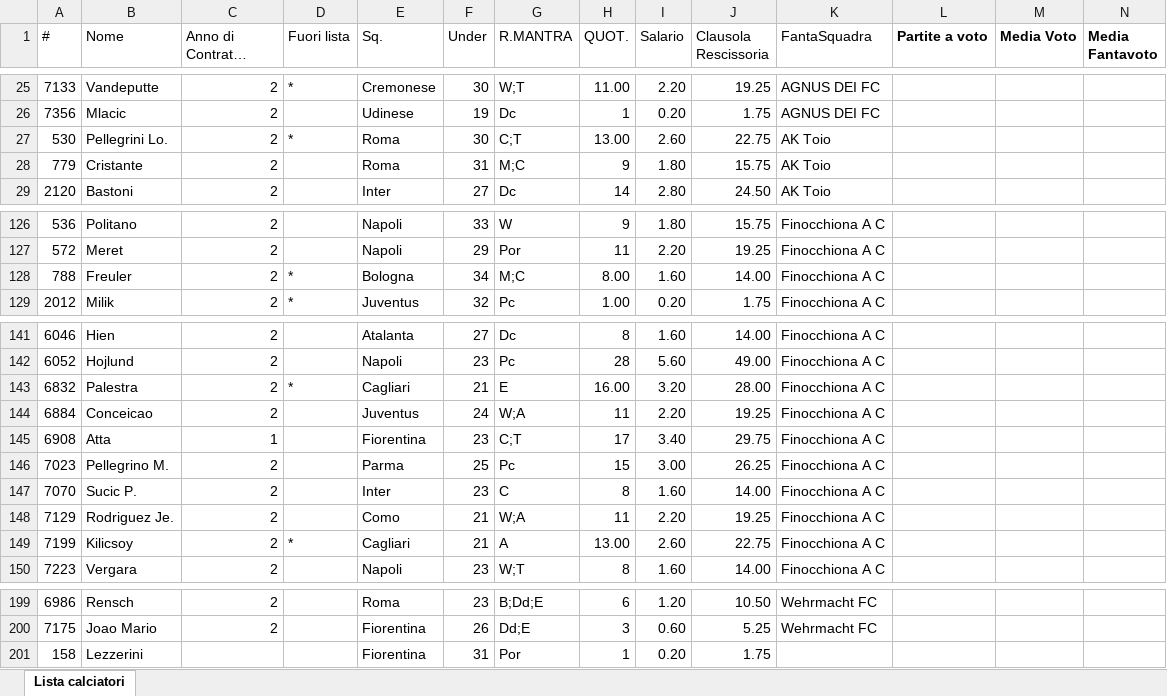
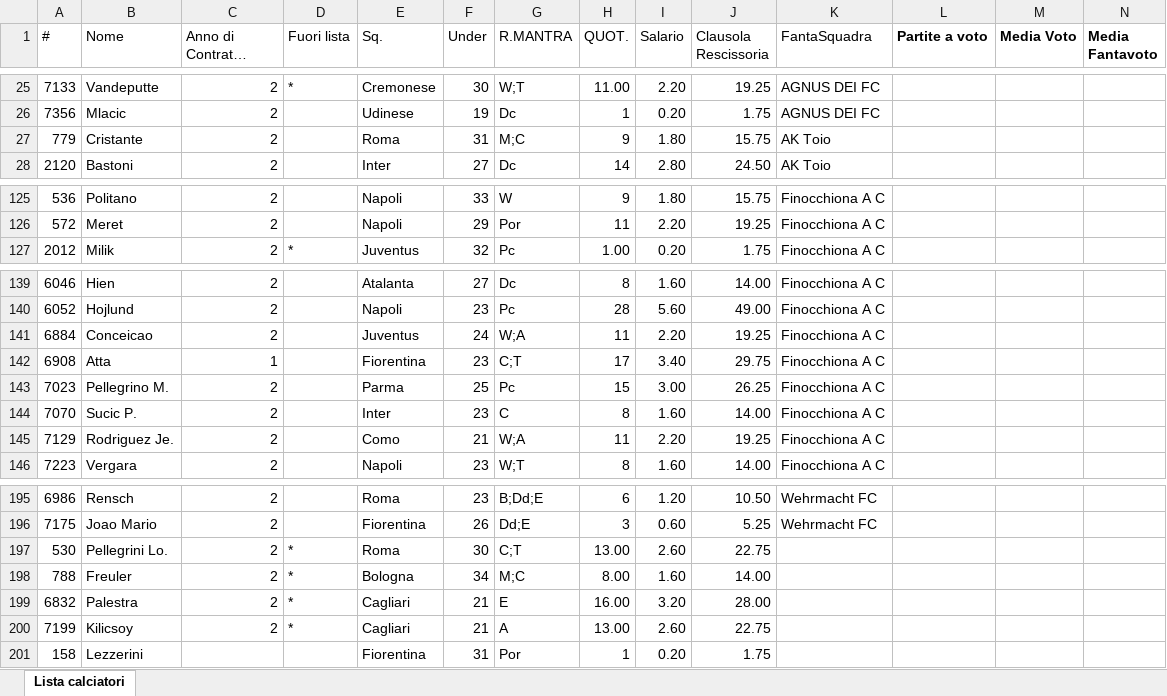
Before and after one commit to ChickenRusping/SitoFantaManageriale, an Excel workbook: Database Fanta.xlsx, sheet Lista calciatori, drawn as a sheet; only a part is shown, gaps mark what is left out; long unchanged cells end in …; values as stored, in another font and other column widths than the file's, no borders; removed rows and columns are numbered as before the commit, all else as after; rows hold the shown columns only; the diff covers the shown part only; the diff names each change by its address in the sheet, - before the commit and + after, or states it on an @@ line.

Commit message:
Update Database Fanta.xlsx

```diff
--- a/Database Fanta.xlsx (sheet Lista calciatori)
+++ b/Database Fanta.xlsx (sheet Lista calciatori)
-row 27: 530 | Pellegrini Lo. | 2 | * | Roma | 30 | C;T | 13.00 | 2.60 | 22.75 | AK Toio
-row 128: 788 | Freuler | 2 | * | Bologna | 34 | M;C | 8.00 | 1.60 | 14.00 | Finocchiona A C
-row 143: 6832 | Palestra | 2 | * | Cagliari | 21 | E | 16.00 | 3.20 | 28.00 | Finocchiona A C
-row 149: 7199 | Kilicsoy | 2 | * | Cagliari | 21 | A | 13.00 | 2.60 | 22.75 | Finocchiona A C
+row 197: 530 | Pellegrini Lo. | 2 | * | Roma | 30 | C;T | 13.00 | 2.60 | 22.75
+row 198: 788 | Freuler | 2 | * | Bologna | 34 | M;C | 8.00 | 1.60 | 14.00
+row 199: 6832 | Palestra | 2 | * | Cagliari | 21 | E | 16.00 | 3.20 | 28.00
+row 200: 7199 | Kilicsoy | 2 | * | Cagliari | 21 | A | 13.00 | 2.60 | 22.75
```
Also changed, not shown: 1 added row and 1 removed row elsewhere in this sheet, formulas that keep their value.
